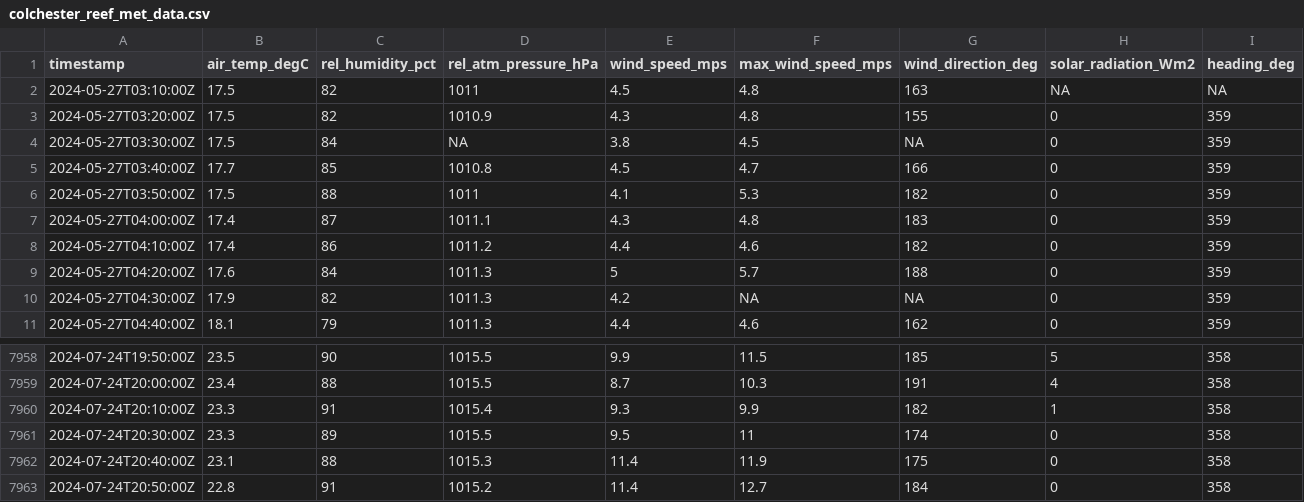
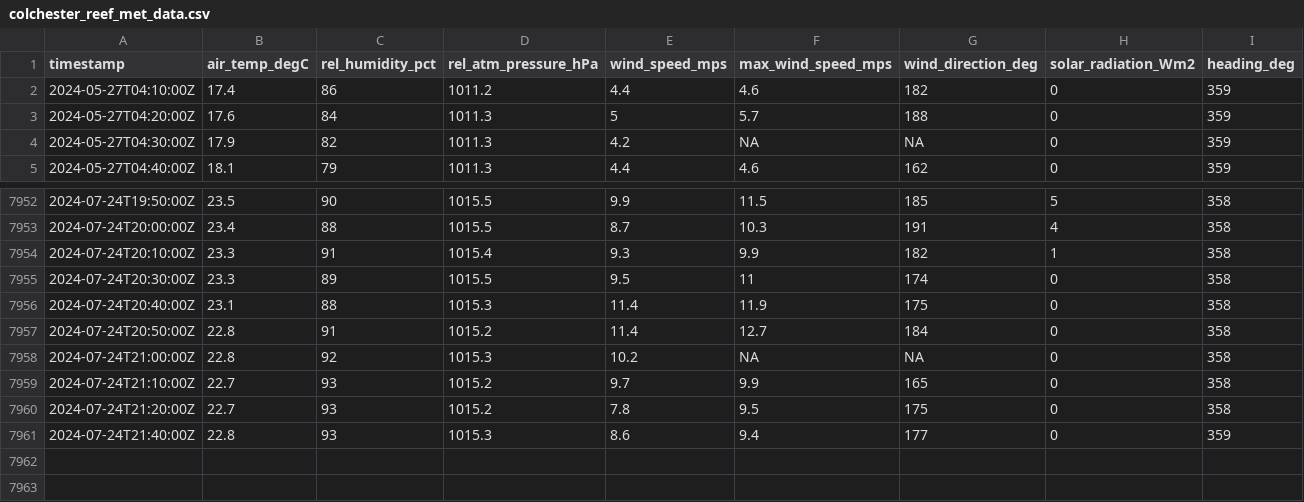
Before and after one commit to mchvaughan/lcbp_data_site, a CSV file: colchester_reef_met_data.csv, drawn as a sheet; only a part is shown, gaps mark what is left out; removed rows and columns are numbered as before the commit, all else as after; the diff names each change by its address in the sheet, - before the commit and + after, or states it on an @@ line.

Commit message:
automatically updating Lake Champlain Basin data website

```diff
--- a/colchester_reef_met_data.csv
+++ b/colchester_reef_met_data.csv
-row 2: 2024-05-27T03:10:00Z | 17.5 | 82 | 1011 | 4.5 | 4.8 | 163 | NA | NA
-row 3: 2024-05-27T03:20:00Z | 17.5 | 82 | 1010.9 | 4.3 | 4.8 | 155 | 0 | 359
-row 4: 2024-05-27T03:30:00Z | 17.5 | 84 | NA | 3.8 | 4.5 | NA | 0 | 359
-row 5: 2024-05-27T03:40:00Z | 17.7 | 85 | 1010.8 | 4.5 | 4.7 | 166 | 0 | 359
-row 6: 2024-05-27T03:50:00Z | 17.5 | 88 | 1011 | 4.1 | 5.3 | 182 | 0 | 359
-row 7: 2024-05-27T04:00:00Z | 17.4 | 87 | 1011.1 | 4.3 | 4.8 | 183 | 0 | 359
+row 7958: 2024-07-24T21:00:00Z | 22.8 | 92 | 1015.3 | 10.2 | NA | NA | 0 | 358
+row 7959: 2024-07-24T21:10:00Z | 22.7 | 93 | 1015.2 | 9.7 | 9.9 | 165 | 0 | 358
+row 7960: 2024-07-24T21:20:00Z | 22.7 | 93 | 1015.2 | 7.8 | 9.5 | 175 | 0 | 358
+row 7961: 2024-07-24T21:40:00Z | 22.8 | 93 | 1015.3 | 8.6 | 9.4 | 177 | 0 | 359
```
Also changed, not shown: 1 other file.
